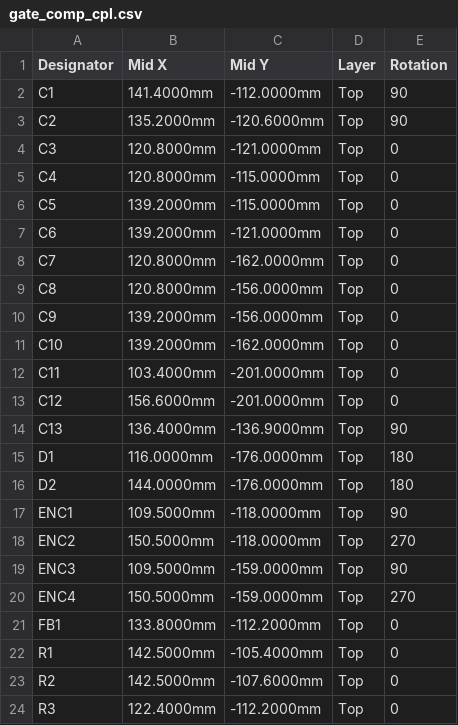
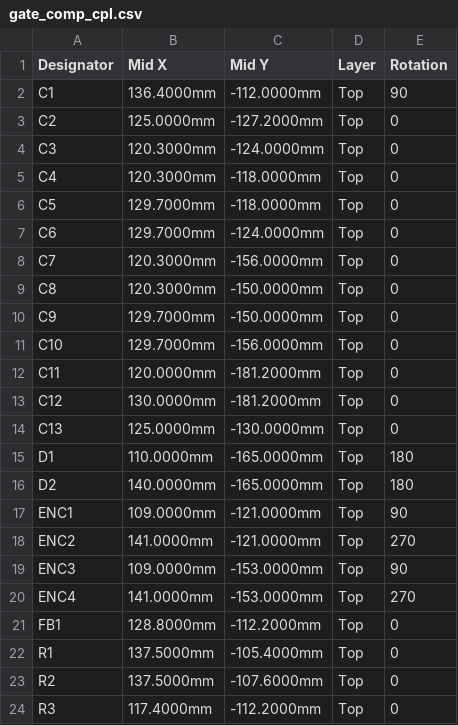
Before and after one commit to pkesso/ythr_pcb, a CSV file: gain-compressor/gate_comp_cpl.csv, drawn as a sheet; only a part is shown; the diff covers the shown part only.

```diff
--- a/gain-compressor/gate_comp_cpl.csv
+++ b/gain-compressor/gate_comp_cpl.csv
@@ -1,24 +1,24 @@
 Designator,Mid X,Mid Y,Layer,Rotation
-C1,141.4000mm,-112.0000mm,Top,90
-C2,135.2000mm,-120.6000mm,Top,90
-C3,120.8000mm,-121.0000mm,Top,0
-C4,120.8000mm,-115.0000mm,Top,0
-C5,139.2000mm,-115.0000mm,Top,0
-C6,139.2000mm,-121.0000mm,Top,0
-C7,120.8000mm,-162.0000mm,Top,0
-C8,120.8000mm,-156.0000mm,Top,0
-C9,139.2000mm,-156.0000mm,Top,0
-C10,139.2000mm,-162.0000mm,Top,0
-C11,103.4000mm,-201.0000mm,Top,0
-C12,156.6000mm,-201.0000mm,Top,0
-C13,136.4000mm,-136.9000mm,Top,90
-D1,116.0000mm,-176.0000mm,Top,180
-D2,144.0000mm,-176.0000mm,Top,180
-ENC1,109.5000mm,-118.0000mm,Top,90
-ENC2,150.5000mm,-118.0000mm,Top,270
-ENC3,109.5000mm,-159.0000mm,Top,90
-ENC4,150.5000mm,-159.0000mm,Top,270
-FB1,133.8000mm,-112.2000mm,Top,0
-R1,142.5000mm,-105.4000mm,Top,0
-R2,142.5000mm,-107.6000mm,Top,0
-R3,122.4000mm,-112.2000mm,Top,0
+C1,136.4000mm,-112.0000mm,Top,90
+C2,125.0000mm,-127.2000mm,Top,0
+C3,120.3000mm,-124.0000mm,Top,0
+C4,120.3000mm,-118.0000mm,Top,0
+C5,129.7000mm,-118.0000mm,Top,0
+C6,129.7000mm,-124.0000mm,Top,0
+C7,120.3000mm,-156.0000mm,Top,0
+C8,120.3000mm,-150.0000mm,Top,0
+C9,129.7000mm,-150.0000mm,Top,0
+C10,129.7000mm,-156.0000mm,Top,0
+C11,120.0000mm,-181.2000mm,Top,0
+C12,130.0000mm,-181.2000mm,Top,0
+C13,125.0000mm,-130.0000mm,Top,0
+D1,110.0000mm,-165.0000mm,Top,180
+D2,140.0000mm,-165.0000mm,Top,180
+ENC1,109.0000mm,-121.0000mm,Top,90
+ENC2,141.0000mm,-121.0000mm,Top,270
+ENC3,109.0000mm,-153.0000mm,Top,90
+ENC4,141.0000mm,-153.0000mm,Top,270
+FB1,128.8000mm,-112.2000mm,Top,0
+R1,137.5000mm,-105.4000mm,Top,0
+R2,137.5000mm,-107.6000mm,Top,0
+R3,117.4000mm,-112.2000mm,Top,0
```
Also changed, not shown: 35 edited cells elsewhere in this file, gain-compressor/gate_comp_bom.csv, gain-compressor/renders/panel_fit.csv, 42 other files.
